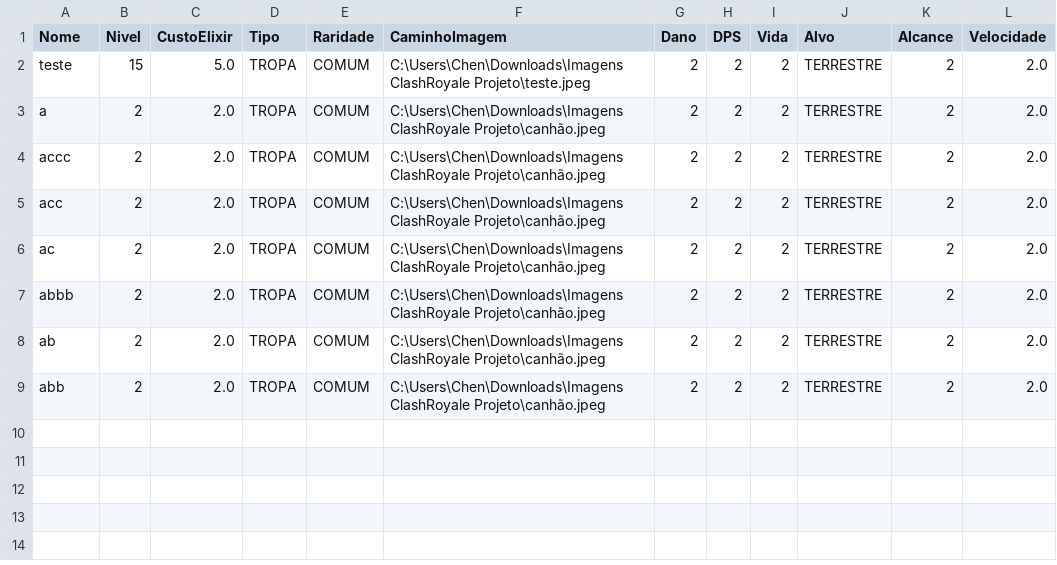
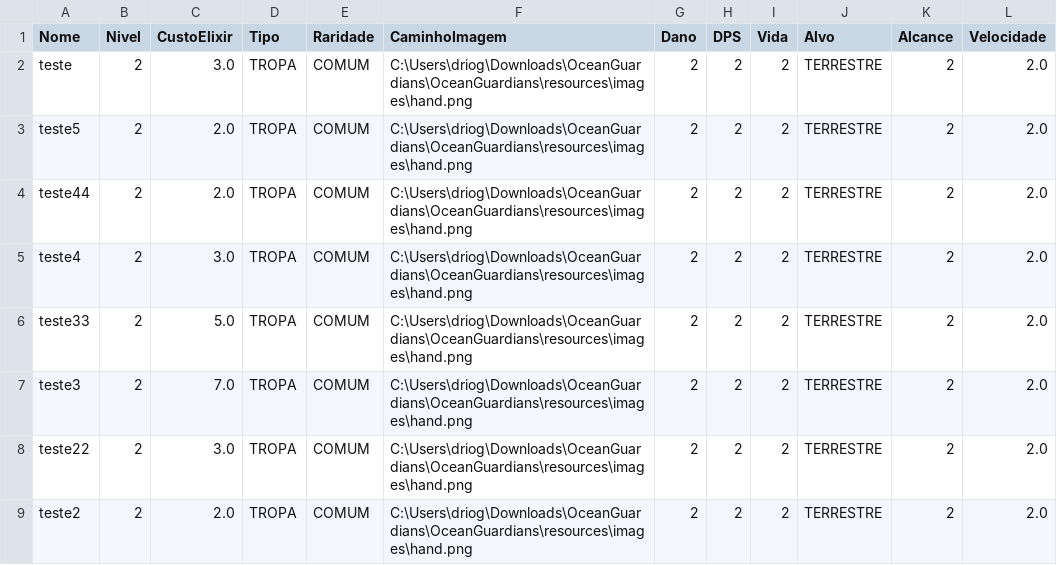
Before and after one commit to BrennoGaspar/Clash-Royale-Project, a CSV file: Game/src/main/java/br/edu/ifsp/data/carta.csv, drawn as a sheet; only a part is shown; the diff names each change by its address in the sheet, - before the commit and + after, or states it on an @@ line.

```diff
--- a/Game/src/main/java/br/edu/ifsp/data/carta.csv
+++ b/Game/src/main/java/br/edu/ifsp/data/carta.csv
-B2 (Nivel): 15
+B2 (Nivel): 2
-C2 (CustoElixir): 5.0
+C2 (CustoElixir): 3.0
-F2 (CaminhoImagem): C:\Users\Chen\Downloads\Imagens ClashRoyale Projeto\teste.jpeg
+F2 (CaminhoImagem): C:\Users\driog\Downloads\OceanGuardians\OceanGuardians\resources\images\hand.png
-A3 (Nome): a
+A3 (Nome): teste5
-F3:F9 (CaminhoImagem): C:\Users\Chen\Downloads\Imagens ClashRoyale Projeto\canhão.jpeg
+F3:F9 (CaminhoImagem): C:\Users\driog\Downloads\OceanGuardians\OceanGuardians\resources\images\hand.png
-A4 (Nome): accc
+A4 (Nome): teste44
-A5 (Nome): acc
+A5 (Nome): teste4
-C5 (CustoElixir): 2.0
+C5 (CustoElixir): 3.0
-A6 (Nome): ac
+A6 (Nome): teste33
-C6 (CustoElixir): 2.0
+C6 (CustoElixir): 5.0
-A7 (Nome): abbb
+A7 (Nome): teste3
-C7 (CustoElixir): 2.0
+C7 (CustoElixir): 7.0
-A8 (Nome): ab
+A8 (Nome): teste22
-C8 (CustoElixir): 2.0
+C8 (CustoElixir): 3.0
-A9 (Nome): abb
+A9 (Nome): teste2
```
Also changed, not shown: 3 other files.
